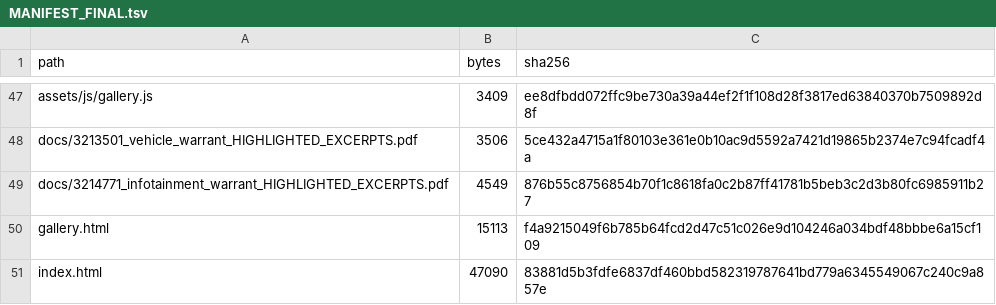
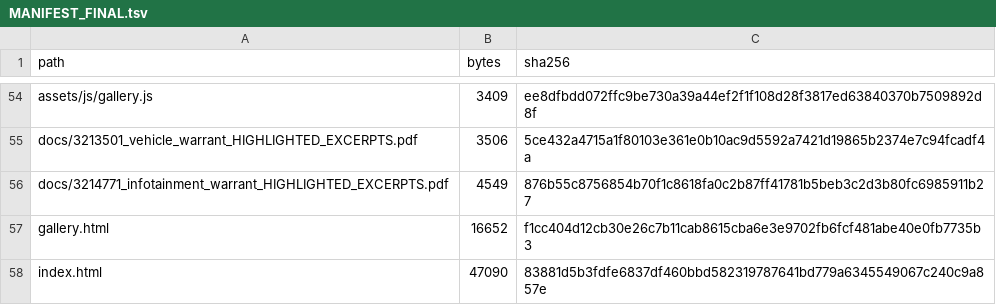
Before and after one commit to TriggerSmart/tyler-robinson-challenger, a TSV file: MANIFEST_FINAL.tsv, drawn as a sheet; only a part is shown, gaps mark what is left out; the diff covers the shown part only.

```diff
--- a/MANIFEST_FINAL.tsv
+++ b/MANIFEST_FINAL.tsv
@@ -49,3 +56,3 @@ docs/3213501_vehicle_warrant_HIGHLIGHTED_EXCERPTS.pdf	3506	5ce432a4715a1f80103e3
 docs/3214771_infotainment_warrant_HIGHLIGHTED_EXCERPTS.pdf	4549	876b55c8756854b70f1c8618fa0c2b87ff41781b5beb3c2d3b80fc6985911b27
-gallery.html	15113	f4a9215049f6b785b64fcd2d47c51c026e9d104246a034bdf48bbbe6a15cf109
+gallery.html	16652	f1cc404d12cb30e26c7b11cab8615cba6e3e9702fb6fcf481abe40e0fb7735b3
 index.html	47090	83881d5b3fdfe6837df460bbd582319787641bd779a6345549067c240c9a857e
```
Also changed, not shown: 7 added rows and 5 edited cells elsewhere in this file, MANIFEST.tsv, UPLOADED_IMAGE_MAP.tsv, 10 other files.
